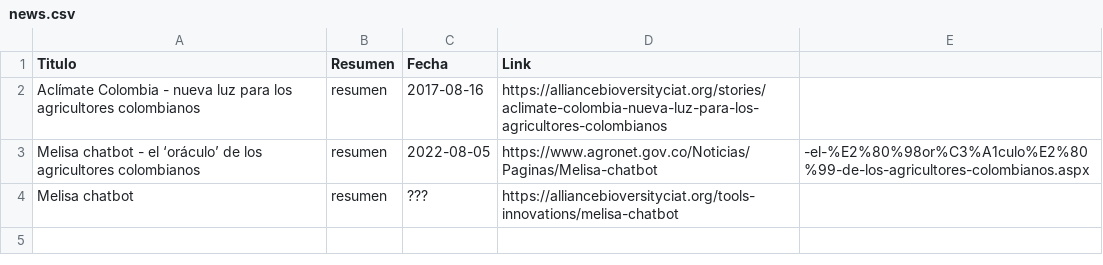
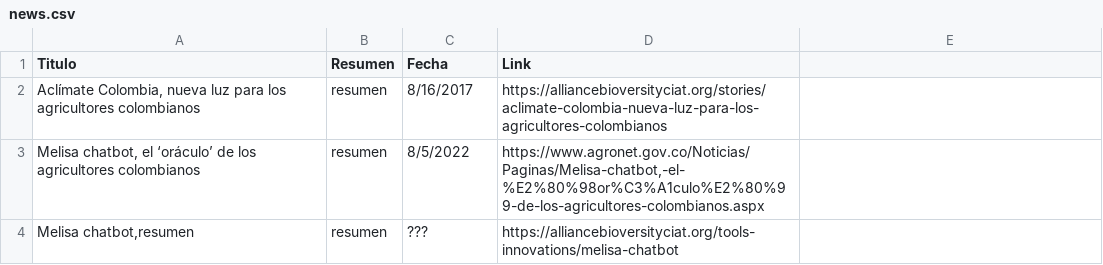
Before and after one commit to CIAT-DAPA/aclimate_site, a CSV file: data/news.csv, drawn as a sheet; removed rows and columns are numbered as before the commit, all else as after; the diff names each change by its address in the sheet, - before the commit and + after, or states it on an @@ line.

```diff
--- a/data/news.csv
+++ b/data/news.csv
-A2 (Titulo): Aclímate Colombia - nueva luz…
+A2 (Titulo): Aclímate Colombia, nueva luz…
-C2 (Fecha): 2017-08-16
+C2 (Fecha): 8/16/2017
-row 3: Melisa chatbot - el ‘oráculo’ de los agricultores colombianos | resumen | 2022-08-05 | https://www.agronet.gov.co/Noticias/Paginas/Melisa-chatbot | -el-%E2%80%98or%C3%A1culo%E2%80%99-de-los-agricultores-colombianos.aspx
+row 3: Melisa chatbot, el ‘oráculo’ de los agricultores colombianos | resumen | 8/5/2022 | https://www.agronet.gov.co/Noticias/Paginas/Melisa-chatbot,-el-%E2%80%98or%C3%A1culo%E2%80%99-de-los-agricultores-colombianos.aspx
-A4 (Titulo): Melisa chatbot
+A4 (Titulo): Melisa chatbot,resumen
```
Also changed, not shown: 1 other file.
